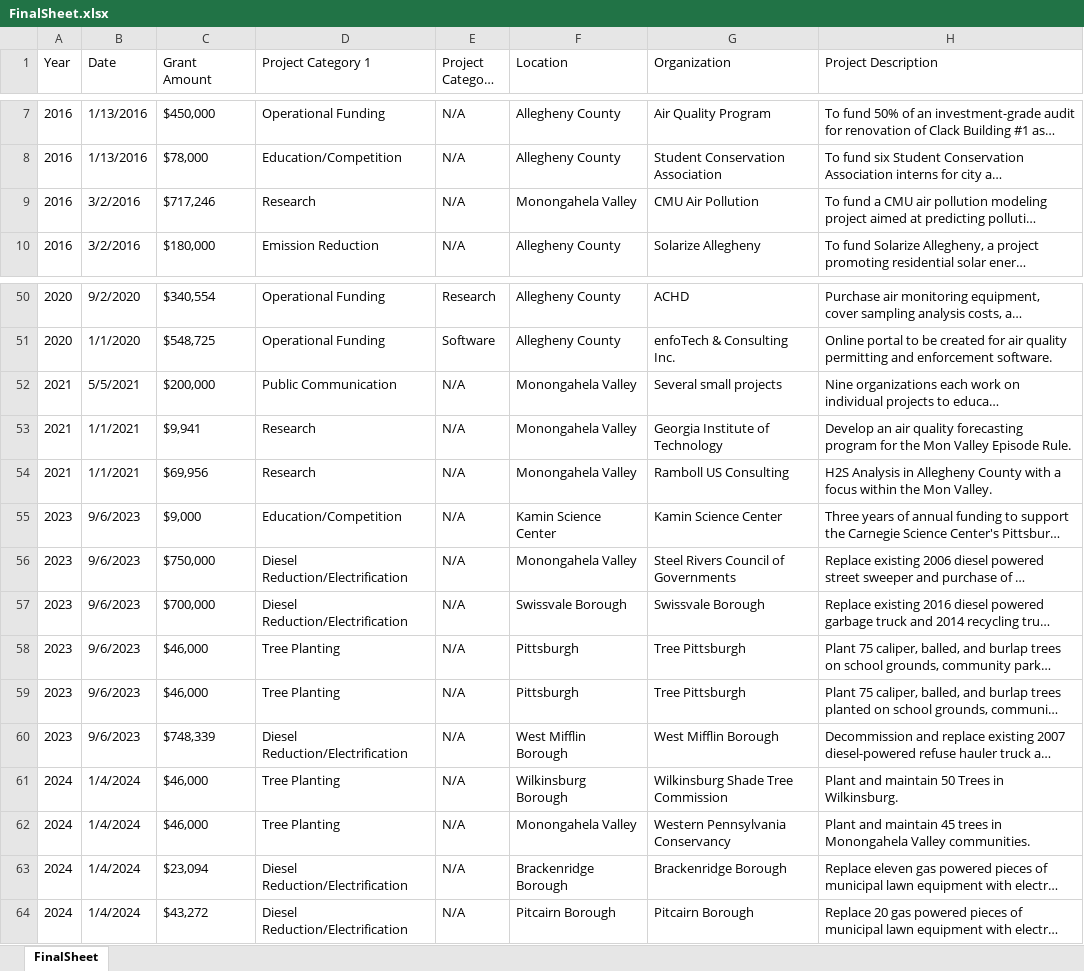
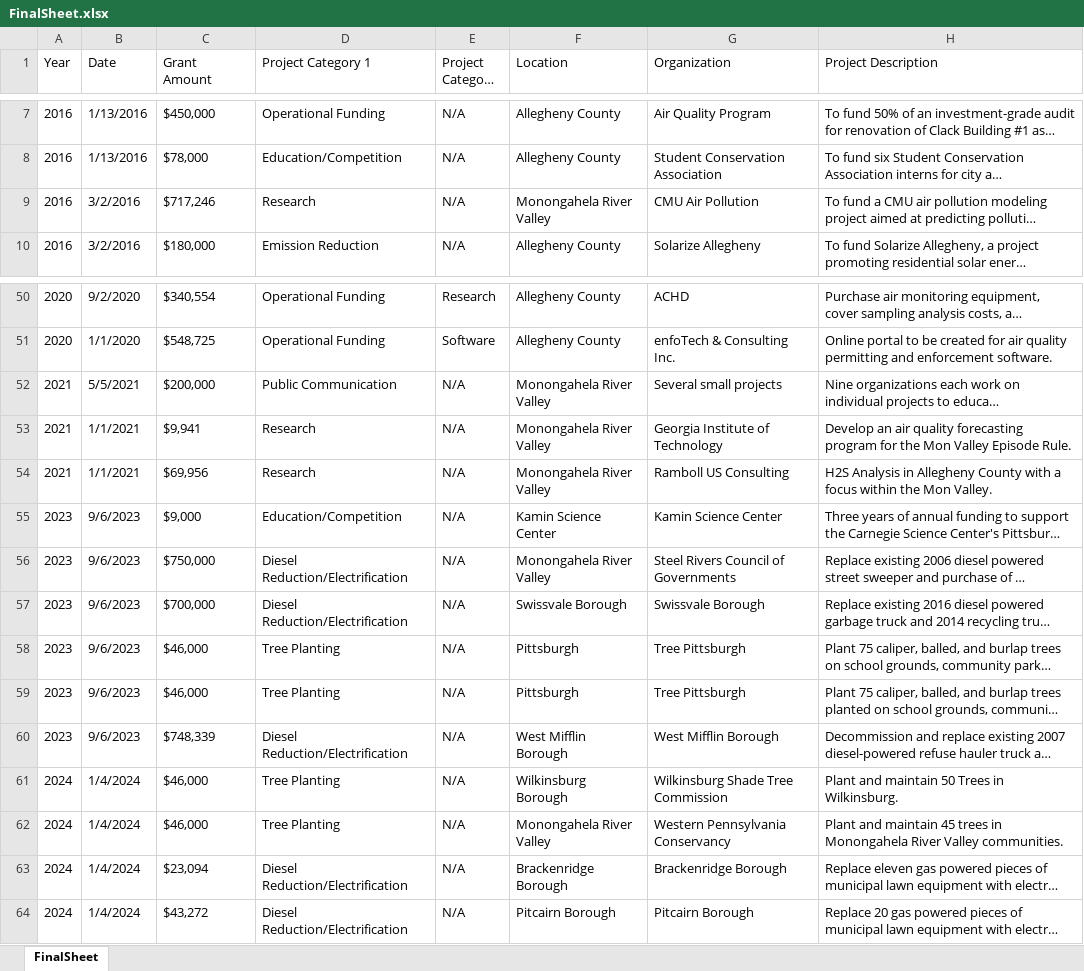
Before and after one commit to hkwee782/GASP-Clean-Air-Fund, an Excel workbook: FinalSheet.xlsx, sheet FinalSheet, drawn as a sheet; only a part is shown, gaps mark what is left out; long unchanged cells end in …; values as stored, in another font and other column widths than the file's, no borders; the diff names each change by its address in the sheet, - before the commit and + after, or states it on an @@ line.

```diff
--- a/FinalSheet.xlsx (sheet FinalSheet)
+++ b/FinalSheet.xlsx (sheet FinalSheet)
-F9 (Location): Monongahela Valley
+F9 (Location): Monongahela River Valley
-F52:F54 (Location): Monongahela Valley
+F52:F54 (Location): Monongahela River Valley
-F56 (Location): Monongahela Valley
+F56 (Location): Monongahela River Valley
-F62 (Location): Monongahela Valley
+F62 (Location): Monongahela River Valley
-H62 (Project Description): …in Monongahela Valley communities.
+H62 (Project Description): …in Monongahela River Valley communities.
```
Also changed, not shown: 1 other file.
